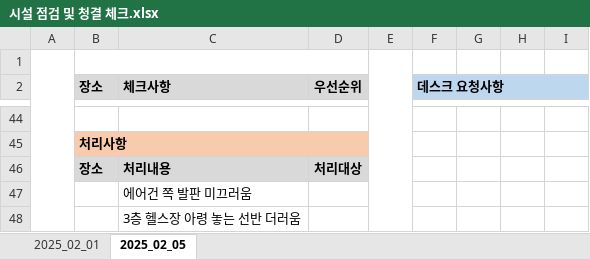
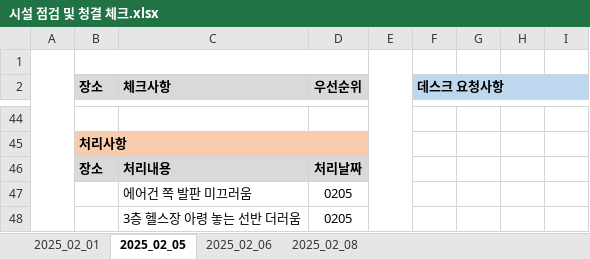
Before and after one commit to inhm1234/kws, an Excel workbook: 시설 점검 및 청결 체크.xlsx, sheet 2025_02_05, drawn as a sheet; only a part is shown, gaps mark what is left out; values as stored, in another font and other column widths than the file's, no borders; the diff names each change by its address in the sheet, - before the commit and + after, or states it on an @@ line.

```diff
--- a/시설 점검 및 청결 체크.xlsx (sheet 2025_02_05)
+++ b/시설 점검 및 청결 체크.xlsx (sheet 2025_02_05)
+sheet tab: 2025_02_06
+sheet tab: 2025_02_08
-D46 (우선순위): 처리대상
+D46 (우선순위): 처리날짜
-D47:D48 (우선순위): (empty)
+D47:D48 (우선순위): 0205
```
Also changed, not shown: 3 other files.
